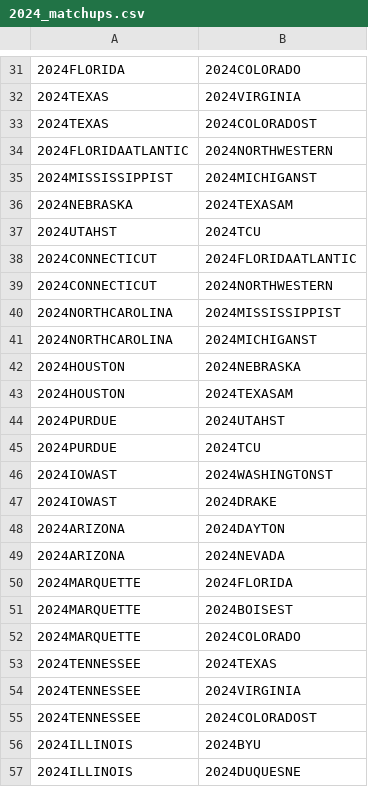
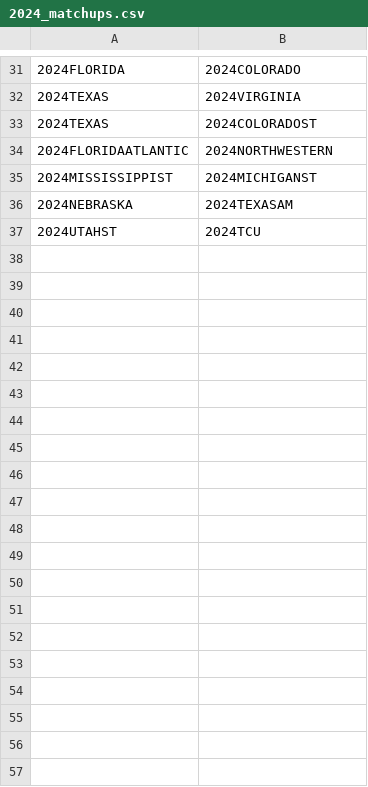
Before and after one commit to jmandzak/MarchMadness, a CSV file: data/2024_matchups.csv, drawn as a sheet; only a part is shown, gaps mark what is left out; the diff covers the shown part only; the diff names each change by its address in the sheet, - before the commit and + after, or states it on an @@ line.

Commit message:
Remove matchups after first round

```diff
--- a/data/2024_matchups.csv
+++ b/data/2024_matchups.csv
-row 38: 2024CONNECTICUT | 2024FLORIDAATLANTIC
-row 39: 2024CONNECTICUT | 2024NORTHWESTERN
-row 40: 2024NORTHCAROLINA | 2024MISSISSIPPIST
-row 41: 2024NORTHCAROLINA | 2024MICHIGANST
-row 42: 2024HOUSTON | 2024NEBRASKA
-row 43: 2024HOUSTON | 2024TEXASAM
-row 44: 2024PURDUE | 2024UTAHST
-row 45: 2024PURDUE | 2024TCU
-row 46: 2024IOWAST | 2024WASHINGTONST
-row 47: 2024IOWAST | 2024DRAKE
-row 48: 2024ARIZONA | 2024DAYTON
-row 49: 2024ARIZONA | 2024NEVADA
-row 50: 2024MARQUETTE | 2024FLORIDA
-row 51: 2024MARQUETTE | 2024BOISEST
-row 52: 2024MARQUETTE | 2024COLORADO
-row 53: 2024TENNESSEE | 2024TEXAS
-row 54: 2024TENNESSEE | 2024VIRGINIA
-row 55: 2024TENNESSEE | 2024COLORADOST
-row 56: 2024ILLINOIS | 2024BYU
-row 57: 2024ILLINOIS | 2024DUQUESNE
```
Also changed, not shown: 18 removed rows elsewhere in this file, 1 other file.
